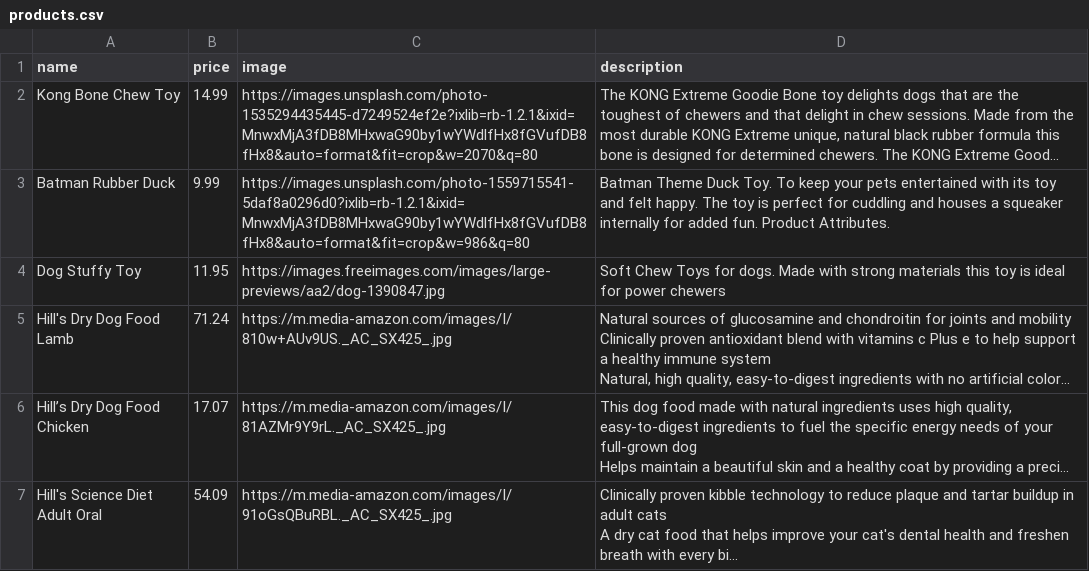
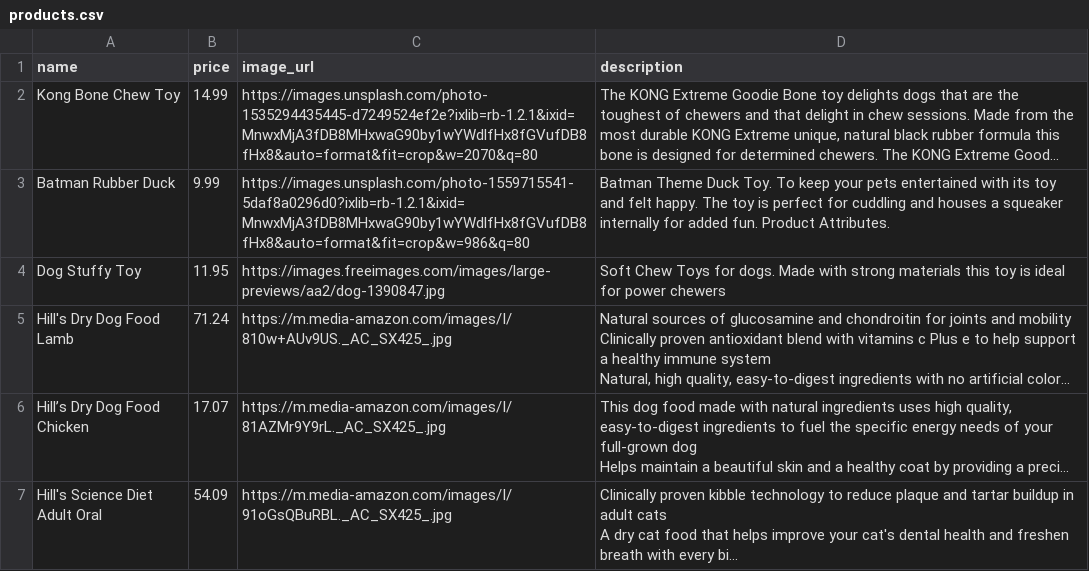
Before and after one commit to vickyruud/pet-store, a CSV file: seed_data/products.csv, drawn as a sheet; only a part is shown; long unchanged cells end in …; the diff names each change by its address in the sheet, - before the commit and + after, or states it on an @@ line.

Commit message:
change image to image_url in seed data

```diff
--- a/seed_data/products.csv
+++ b/seed_data/products.csv
-C1: image
+C1: image_url
```
Also changed, not shown: 3 other files.
